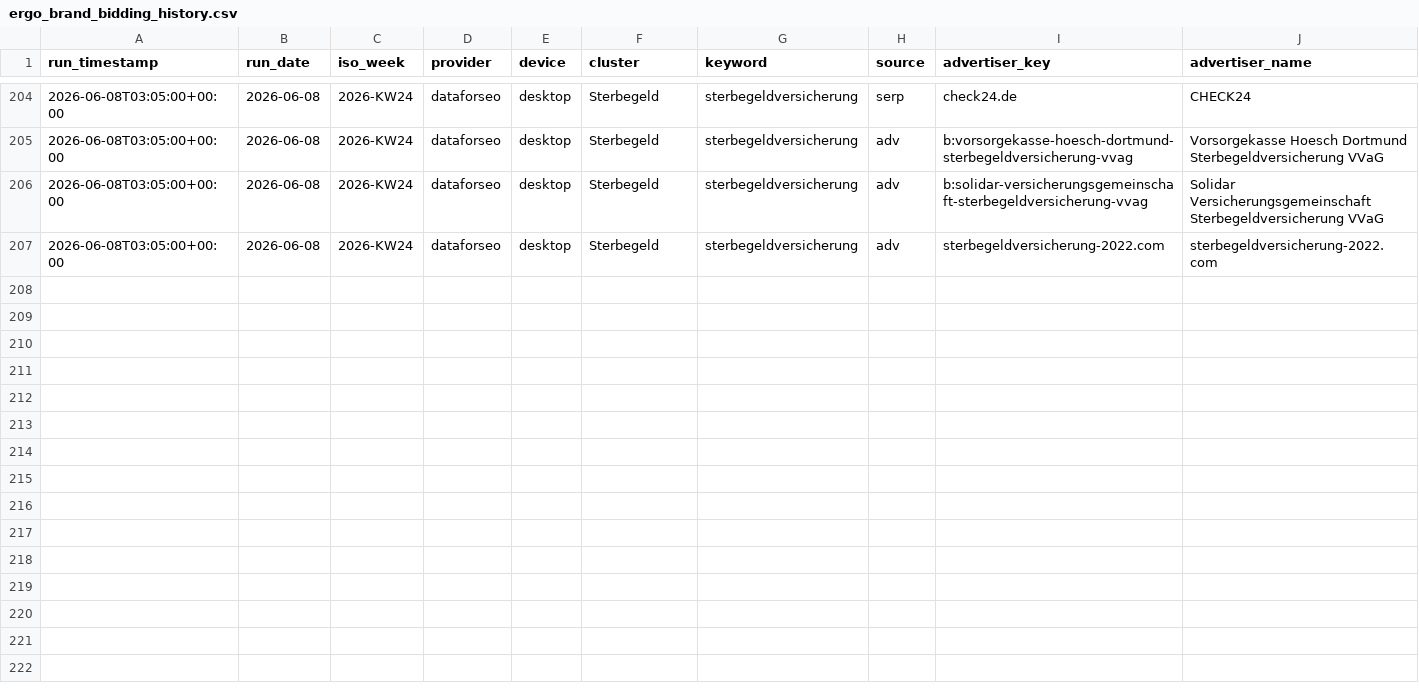
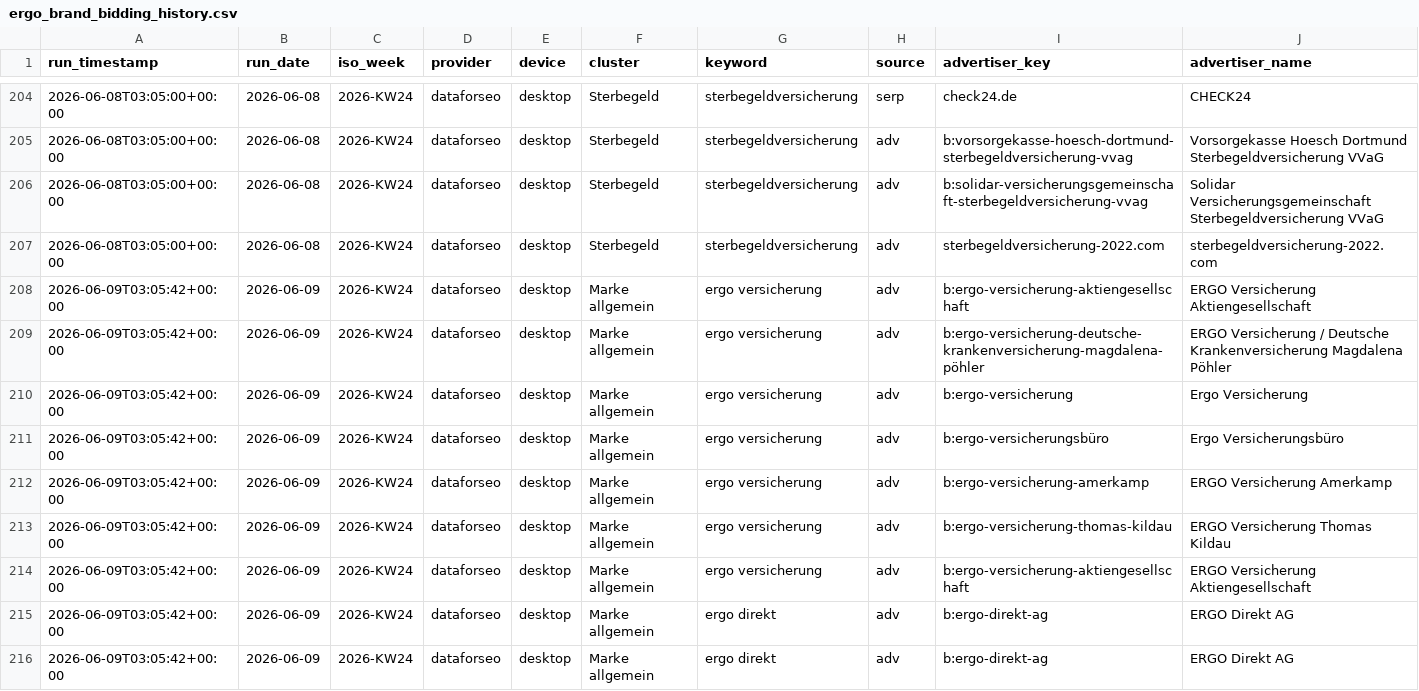
Before and after one commit to phoeser/ergo-brand-bidding, a CSV file: ergo_brand_bidding_history.csv, drawn as a sheet; only a part is shown, gaps mark what is left out; rows hold the shown columns only; the diff names each change by its address in the sheet, - before the commit and + after, or states it on an @@ line.

```diff
--- a/ergo_brand_bidding_history.csv
+++ b/ergo_brand_bidding_history.csv
+row 208: 2026-06-09T03:05:42+00:00 | 2026-06-09 | 2026-KW24 | dataforseo | desktop | Marke allgemein | ergo versicherung | adv | b:ergo-versicherung-aktiengesellschaft | ERGO Versicherung Aktiengesellschaft
+row 209: 2026-06-09T03:05:42+00:00 | 2026-06-09 | 2026-KW24 | dataforseo | desktop | Marke allgemein | ergo versicherung | adv | b:ergo-versicherung-deutsche-krankenversicherung-magdalena-pöhler | ERGO Versicherung / Deutsche Krankenversicherung Magdalena Pöhler
+row 210: 2026-06-09T03:05:42+00:00 | 2026-06-09 | 2026-KW24 | dataforseo | desktop | Marke allgemein | ergo versicherung | adv | b:ergo-versicherung | Ergo Versicherung
+row 211: 2026-06-09T03:05:42+00:00 | 2026-06-09 | 2026-KW24 | dataforseo | desktop | Marke allgemein | ergo versicherung | adv | b:ergo-versicherungsbüro | Ergo Versicherungsbüro
+row 212: 2026-06-09T03:05:42+00:00 | 2026-06-09 | 2026-KW24 | dataforseo | desktop | Marke allgemein | ergo versicherung | adv | b:ergo-versicherung-amerkamp | ERGO Versicherung Amerkamp
+row 213: 2026-06-09T03:05:42+00:00 | 2026-06-09 | 2026-KW24 | dataforseo | desktop | Marke allgemein | ergo versicherung | adv | b:ergo-versicherung-thomas-kildau | ERGO Versicherung Thomas Kildau
+row 214: 2026-06-09T03:05:42+00:00 | 2026-06-09 | 2026-KW24 | dataforseo | desktop | Marke allgemein | ergo versicherung | adv | b:ergo-versicherung-aktiengesellschaft | ERGO Versicherung Aktiengesellschaft
+row 215: 2026-06-09T03:05:42+00:00 | 2026-06-09 | 2026-KW24 | dataforseo | desktop | Marke allgemein | ergo direkt | adv | b:ergo-direkt-ag | ERGO Direkt AG
+row 216: 2026-06-09T03:05:42+00:00 | 2026-06-09 | 2026-KW24 | dataforseo | desktop | Marke allgemein | ergo direkt | adv | b:ergo-direkt-ag | ERGO Direkt AG
```
Also changed, not shown: 2 other files.
